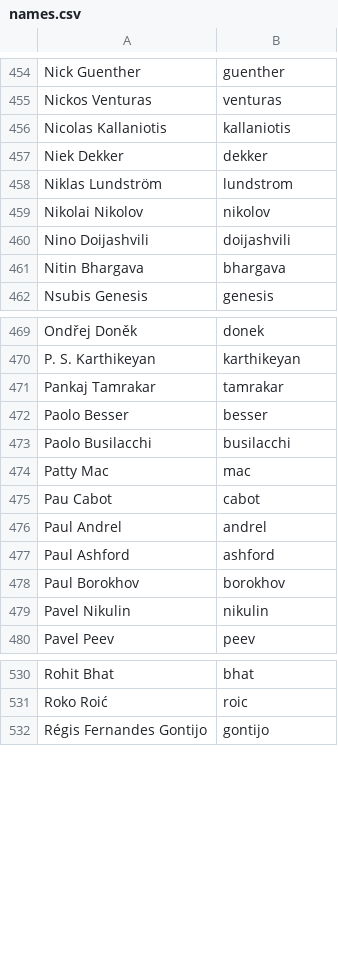
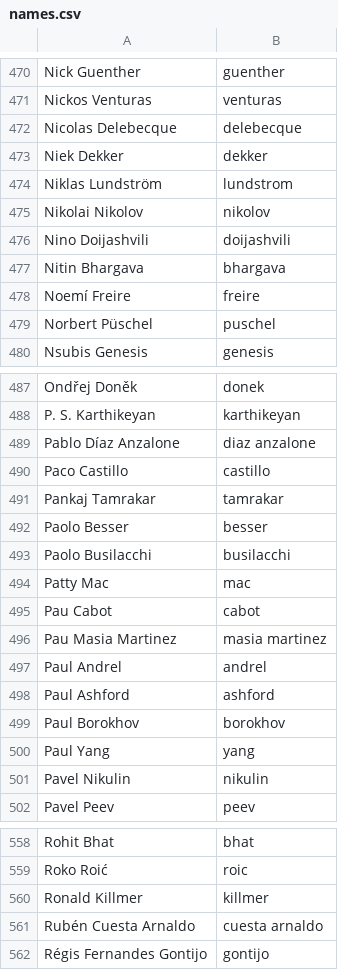
Before and after one commit to twse/random-stuff, a CSV file: names.csv, drawn as a sheet; only a part is shown, gaps mark what is left out; removed rows and columns are numbered as before the commit, all else as after; the diff covers the shown part only; the diff names each change by its address in the sheet, - before the commit and + after, or states it on an @@ line.

```diff
--- a/names.csv
+++ b/names.csv
-row 456: Nicolas Kallaniotis | kallaniotis
+row 472: Nicolas Delebecque | delebecque
+row 478: Noemí Freire | freire
+row 479: Norbert Püschel | puschel
+row 489: Pablo Díaz Anzalone | diaz anzalone
+row 490: Paco Castillo | castillo
+row 496: Pau Masia Martinez | masia martinez
+row 500: Paul Yang | yang
+row 560: Ronald Killmer | killmer
+row 561: Rubén Cuesta Arnaldo | cuesta arnaldo
```
Also changed, not shown: 29 added rows and 6 removed rows elsewhere in this file.
